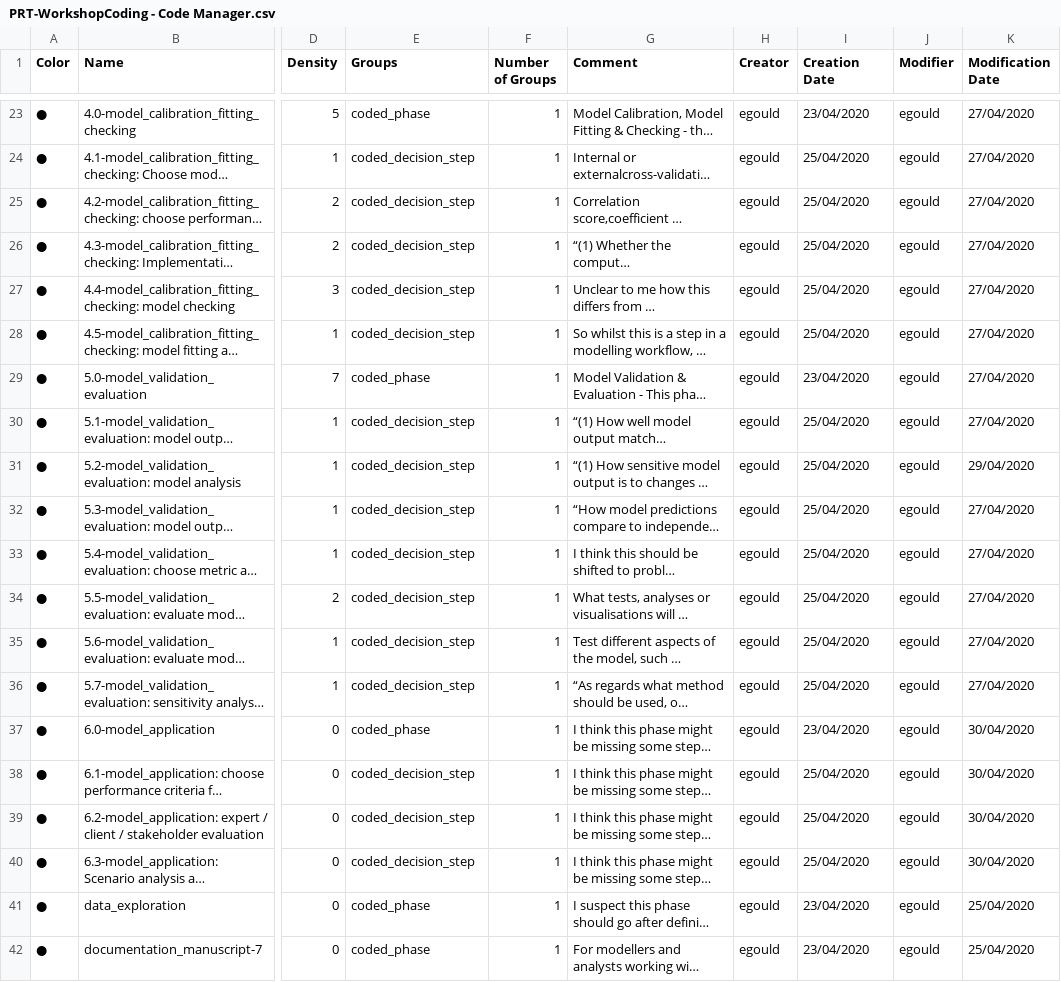
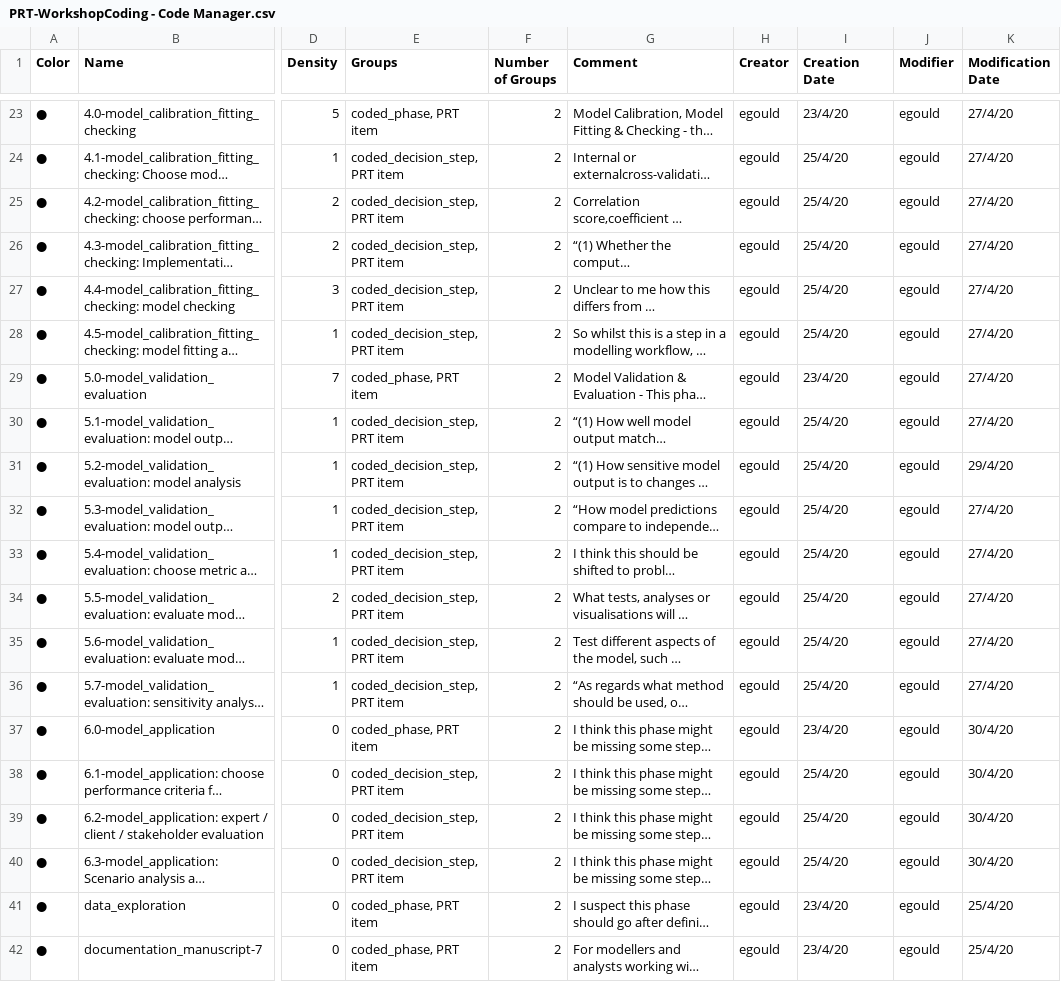
Before and after one commit to egouldo/EcoConsPreReg, a CSV file: data/PRT-WorkshopCoding - Code Manager.csv, drawn as a sheet; only a part is shown, gaps mark what is left out; long unchanged cells end in …; the diff covers the shown part only; the diff names each change by its address in the sheet, - before the commit and + after, or states it on an @@ line.

Commit message:
fix #8 Add PRT item to Groups for Codes

```diff
--- a/data/PRT-WorkshopCoding - Code Manager.csv
+++ b/data/PRT-WorkshopCoding - Code Manager.csv
-E23 (Groups): coded_phase
+E23 (Groups): coded_phase, PRT item
-F23:F42 (Number of Groups): 1
+F23:F42 (Number of Groups): 2
-I23 (Creation Date): 23/04/2020
+I23 (Creation Date): 23/4/20
-K23:K30 (Modification Date): 27/04/2020
+K23:K30 (Modification Date): 27/4/20
-E24:E28 (Groups): coded_decision_step
+E24:E28 (Groups): coded_decision_step, PRT item
-I24:I28 (Creation Date): 25/04/2020
+I24:I28 (Creation Date): 25/4/20
-E29 (Groups): coded_phase
+E29 (Groups): coded_phase, PRT item
-I29 (Creation Date): 23/04/2020
+I29 (Creation Date): 23/4/20
-E30:E36 (Groups): coded_decision_step
+E30:E36 (Groups): coded_decision_step, PRT item
-I30:I36 (Creation Date): 25/04/2020
+I30:I36 (Creation Date): 25/4/20
-K31 (Modification Date): 29/04/2020
+K31 (Modification Date): 29/4/20
-K32:K36 (Modification Date): 27/04/2020
+K32:K36 (Modification Date): 27/4/20
-E37 (Groups): coded_phase
+E37 (Groups): coded_phase, PRT item
-I37 (Creation Date): 23/04/2020
+I37 (Creation Date): 23/4/20
-K37:K40 (Modification Date): 30/04/2020
+K37:K40 (Modification Date): 30/4/20
-E38:E40 (Groups): coded_decision_step
+E38:E40 (Groups): coded_decision_step, PRT item
-I38:I40 (Creation Date): 25/04/2020
+I38:I40 (Creation Date): 25/4/20
-E41:E42 (Groups): coded_phase
+E41:E42 (Groups): coded_phase, PRT item
-I41:I42 (Creation Date): 23/04/2020
+I41:I42 (Creation Date): 23/4/20
-K41:K42 (Modification Date): 25/04/2020
+K41:K42 (Modification Date): 25/4/20
```
Also changed, not shown: 84 edited cells elsewhere in this file.
